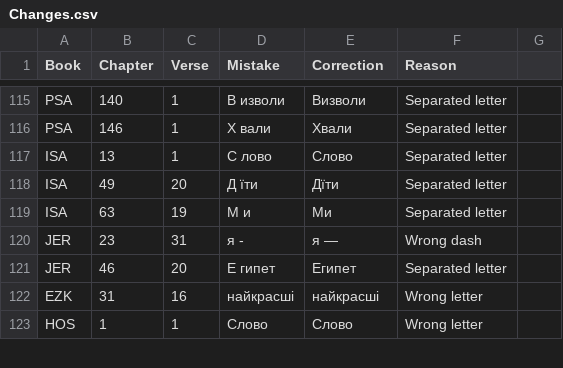
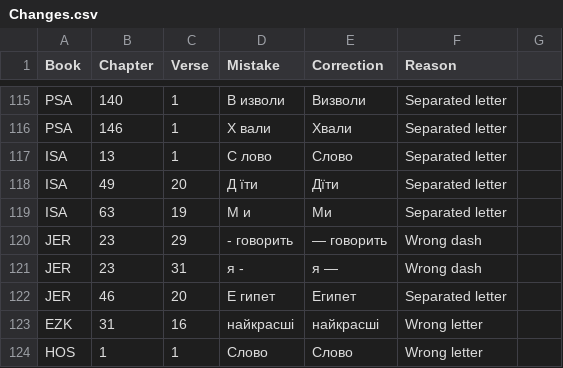
Before and after one commit to seesmof/Biblija-Kulisha, a CSV file: docs/Checks/Changes.csv, drawn as a sheet; only a part is shown, gaps mark what is left out.

```diff
--- a/docs/Checks/Changes.csv
+++ b/docs/Checks/Changes.csv
@@ -119,2 +119,3 @@ ISA,49,20,Д їти,Дїти,Separated letter
 ISA,63,19,М и,Ми,Separated letter
+JER,23,29,- говорить,— говорить,Wrong dash
 JER,23,31,я -,я —,Wrong dash
```
Also changed, not shown: 4 other files.
